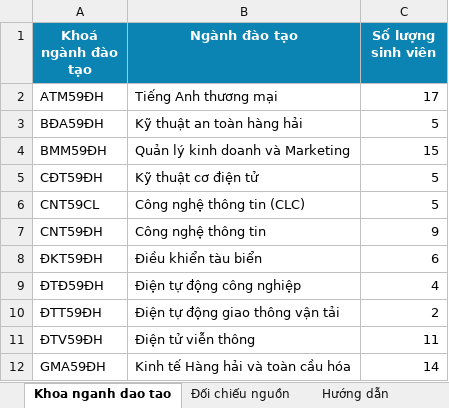
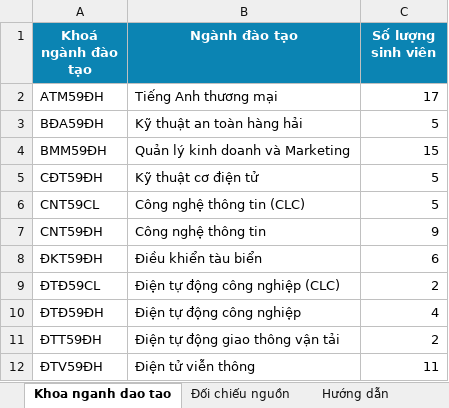
Before and after one commit to Lab-FIT-VMU/khaosatvmu, an Excel workbook: docs/import-data/khoa-nganh-dao-tao-tu-du-lieu-tot-nghiep/khoa-nganh-dao-tao-K59.xlsx, sheet Khoa nganh dao tao, drawn as a sheet; only a part is shown; the shorter side is filled out with more unchanged rows; values as stored, in another font and other column widths than the file's, no borders; the diff names each change by its address in the sheet, - before the commit and + after, or states it on an @@ line.

```diff
--- a/docs/import-data/khoa-nganh-dao-tao-tu-du-lieu-tot-nghiep/khoa-nganh-dao-tao-K59.xlsx (sheet Khoa nganh dao tao)
+++ b/docs/import-data/khoa-nganh-dao-tao-tu-du-lieu-tot-nghiep/khoa-nganh-dao-tao-K59.xlsx (sheet Khoa nganh dao tao)
+row 9: ĐTĐ59CL | Điện tự động công nghiệp (CLC) | 2
```
Also changed, not shown: sheet Đối chiếu nguồn, sheet Hướng dẫn, docs/import-data/khoa-nganh-dao-tao-tu-du-lieu-tot-nghiep/khoa-nganh-dao-tao-K50.xlsx, docs/import-data/khoa-nganh-dao-tao-tu-du-lieu-tot-nghiep/khoa-nganh-dao-tao-K57.xlsx, 9 other files.
